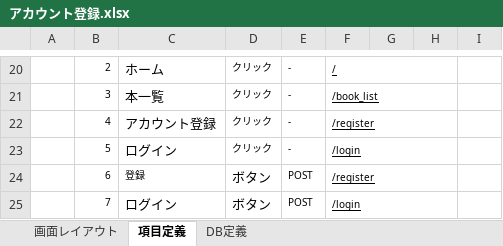
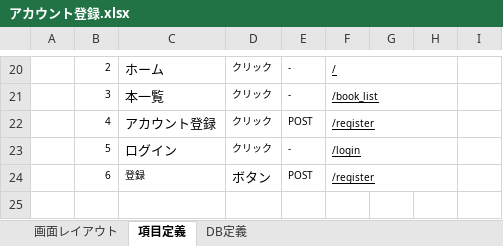
Before and after one commit to zawlaypyaythar18/ojt_bookstore_project, an Excel workbook: documentation/03_詳細設計/画面設計/アカウント登録.xlsx, sheet 項目定義, drawn as a sheet; only a part is shown, gaps mark what is left out; values as stored, in another font and other column widths than the file's, no borders; the diff names each change by its address in the sheet, - before the commit and + after, or states it on an @@ line.

Commit message:
zaw - added login and book list doc

```diff
--- a/documentation/03_詳細設計/画面設計/アカウント登録.xlsx (sheet 項目定義)
+++ b/documentation/03_詳細設計/画面設計/アカウント登録.xlsx (sheet 項目定義)
-E22: -
+E22: POST
-row 25:  | 7 | ログイン | ボタン | POST | /login
```
Also changed, not shown: charts or pictures, 2 other files.
